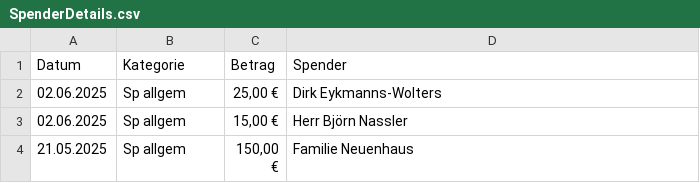
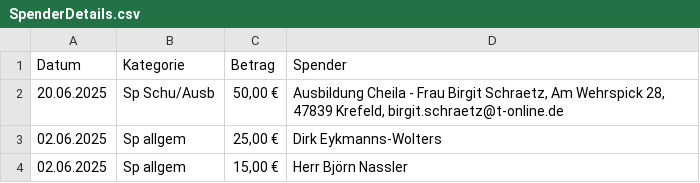
Before and after one commit to noffz-wvonschwartzenberg/HdS_WebSite, a CSV file: public/img/Finanzen/AktuelleFinanzuebersicht/SpenderDetails.csv, drawn as a sheet; only a part is shown; the shorter side is filled out with more unchanged rows; the diff names each change by its address in the sheet, - before the commit and + after, or states it on an @@ line.

```diff
--- a/public/img/Finanzen/AktuelleFinanzuebersicht/SpenderDetails.csv
+++ b/public/img/Finanzen/AktuelleFinanzuebersicht/SpenderDetails.csv
+row 2: 20.06.2025 | Sp Schu/Ausb | 50,00 € | Ausbildung Cheila - Frau Birgit Schraetz, Am Wehrspick 28, 47839 Krefeld, birgit.schraetz@t-online.de
```
Also changed, not shown: public/img/Finanzen/AktuelleFinanzuebersicht/AusgabenInKamerunDetails.csv, public/img/Finanzen/AktuelleFinanzuebersicht/KostenDetails.csv, 56 other files.
